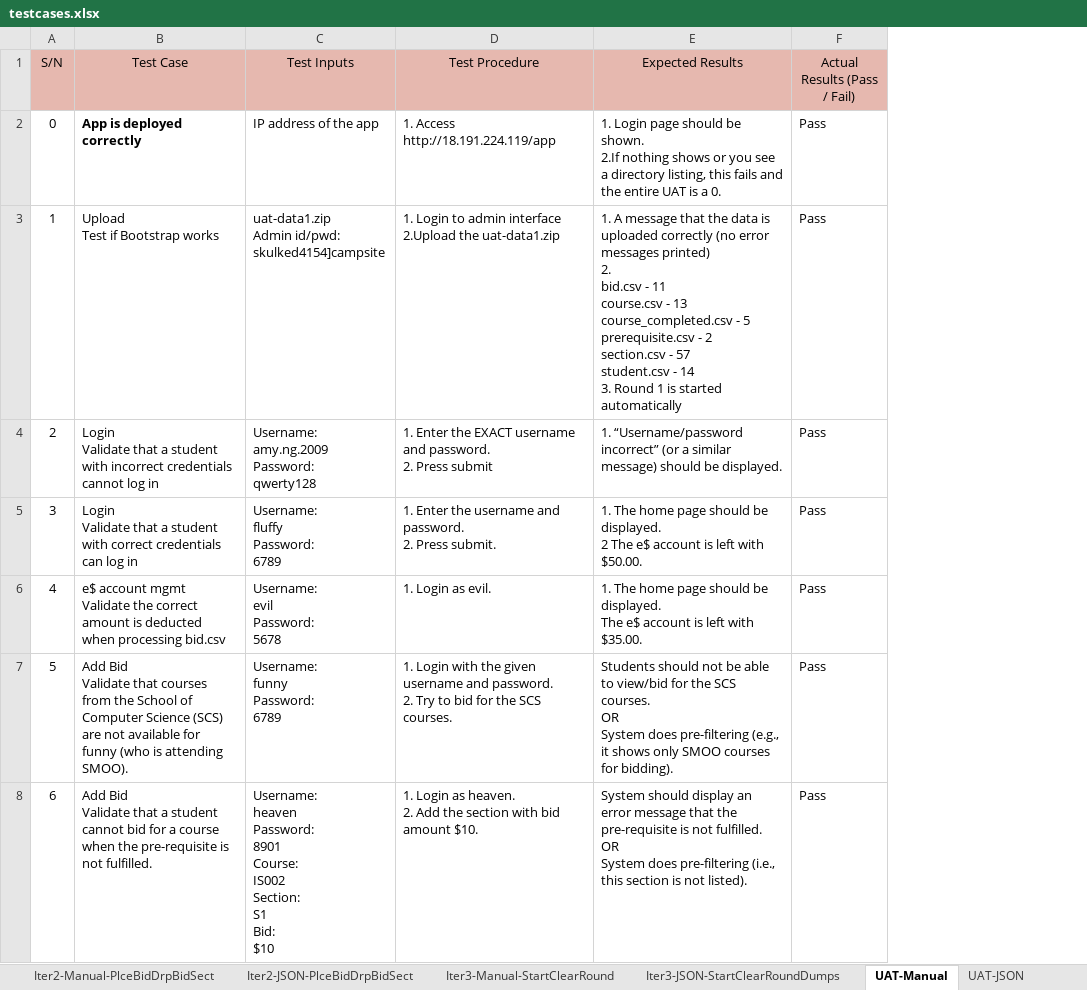
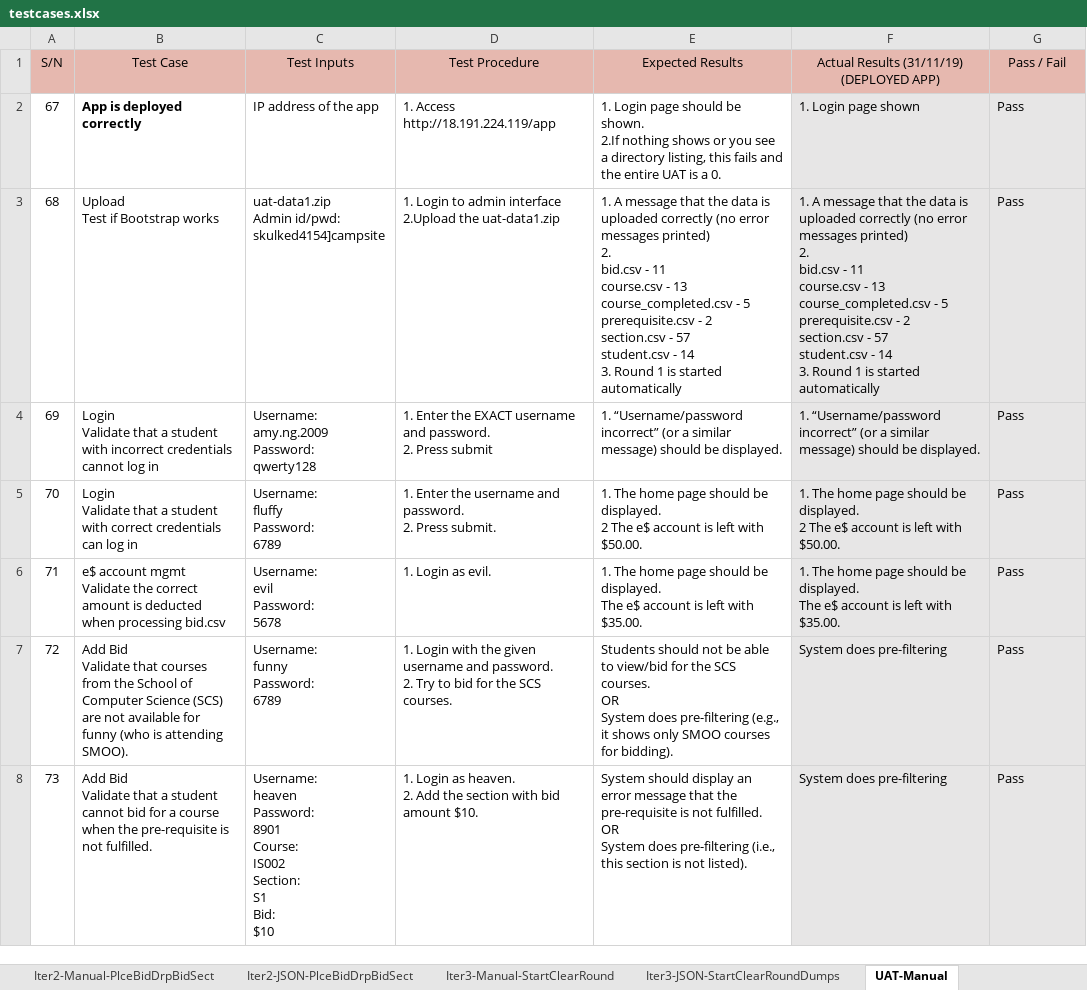
Before and after one commit to weichen-0/Bidding-Online-System, an Excel workbook: testing/testcases.xlsx, sheet UAT-Manual, drawn as a sheet; only a part is shown; values as stored, in another font and other column widths than the file's, no borders; addresses are those after the commit; ↵ is a line break in a cell; the diff covers the shown part only; the diff names each change by its address in the sheet, - before the commit and + after, or states it on an @@ line.

```diff
--- a/testing/testcases.xlsx (sheet UAT-Manual)
+++ b/testing/testcases.xlsx (sheet UAT-Manual)
+column F, rows 1-8: Actual Results (31/11/19) ↵ (DEPLOYED APP) | 1. Login page shown | 1. A message that the data is uploaded correctly (no error messages printed) ↵ 2. ↵ bid.csv - 11 ↵ course.csv - 13 ↵ course_completed.csv - 5 ↵ prerequisite.csv - 2 ↵ section.csv - 57 ↵ student.csv - 14 ↵ 3. Round 1 is started automatically | 1. “Username/password incorrect” (or a similar message) should be displayed. | 1. The home page should be displayed. ↵ 2 The e$ account is left with $50.00. | 1. The home page should be displayed. ↵ The e$ account is left with $35.00. | System does pre-filtering | System does pre-filtering
-G1: Actual Results (Pass / Fail)
+G1: Pass / Fail
-A2 (S/N): 0
+A2 (S/N): 67
-G2:G8 fill: none
+G2:G8 fill: #E7E6E6
-A3 (S/N): 1
+A3 (S/N): 68
-A4 (S/N): 2
+A4 (S/N): 69
-A5 (S/N): 3
+A5 (S/N): 70
-A6 (S/N): 4
+A6 (S/N): 71
-A7 (S/N): 5
+A7 (S/N): 72
-A8 (S/N): 6
+A8 (S/N): 73
```
Also changed, not shown: 24 edited cells and cell formats elsewhere in this sheet, sheet Iter4-Manual-BidDrpBidSectSrtSp, sheet Iter 4-Manual-Bootstrap, sheet Iter4-JSON-BidDrpBidSectSrtStop, sheet Iter 4-JSON-Bootstrap, sheet Iter 4-JSON-DumpUserTable, sheet UAT-JSON, other sheet tabs.
